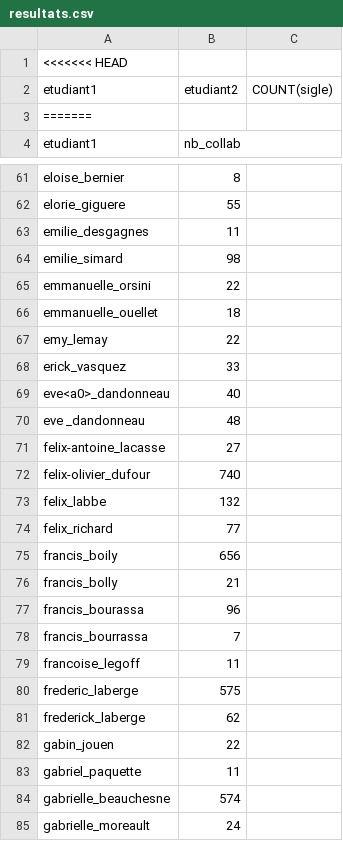
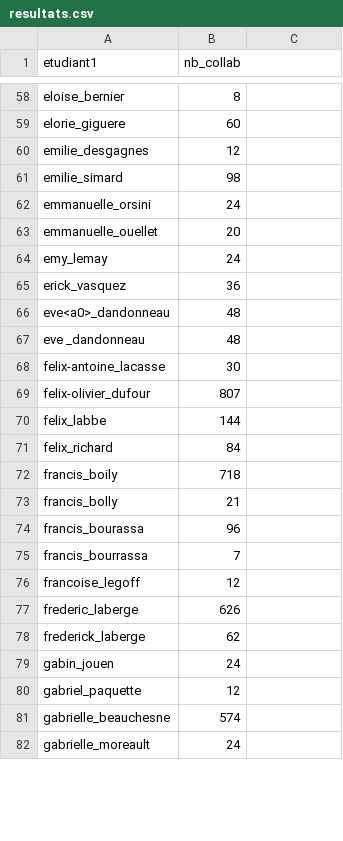
Before and after one commit to Marie-EveGagne/BIO500, a CSV file: resultats/resultats.csv, drawn as a sheet; only a part is shown, gaps mark what is left out; the diff covers the shown part only.

```diff
--- a/resultats/resultats.csv
+++ b/resultats/resultats.csv
@@ -1,4 +1 @@
-<<<<<<< HEAD
-"etudiant1","etudiant2","COUNT(sigle)"
-=======
 "etudiant1","nb_collab"
@@ -61,16 +58,16 @@
 "eloise_bernier",8
-"elorie_giguere",55
-"emilie_desgagnes",11
+"elorie_giguere",60
+"emilie_desgagnes",12
 "emilie_simard",98
-"emmanuelle_orsini",22
-"emmanuelle_ouellet",18
-"emy_lemay",22
-"erick_vasquez",33
-"eve<a0>_dandonneau",40
+"emmanuelle_orsini",24
+"emmanuelle_ouellet",20
+"emy_lemay",24
+"erick_vasquez",36
+"eve<a0>_dandonneau",48
 "eve _dandonneau",48
-"felix-antoine_lacasse",27
-"felix-olivier_dufour",740
-"felix_labbe",132
-"felix_richard",77
-"francis_boily",656
+"felix-antoine_lacasse",30
+"felix-olivier_dufour",807
+"felix_labbe",144
+"felix_richard",84
+"francis_boily",718
 "francis_bolly",21
@@ -78,7 +75,7 @@
 "francis_bourrassa",7
-"francoise_legoff",11
-"frederic_laberge",575
+"francoise_legoff",12
+"frederic_laberge",626
 "frederick_laberge",62
-"gabin_jouen",22
-"gabriel_paquette",11
+"gabin_jouen",24
+"gabriel_paquette",12
 "gabrielle_beauchesne",574
```
Also changed, not shown: 1 removed row and 136 edited cells elsewhere in this file, 13 other files.
